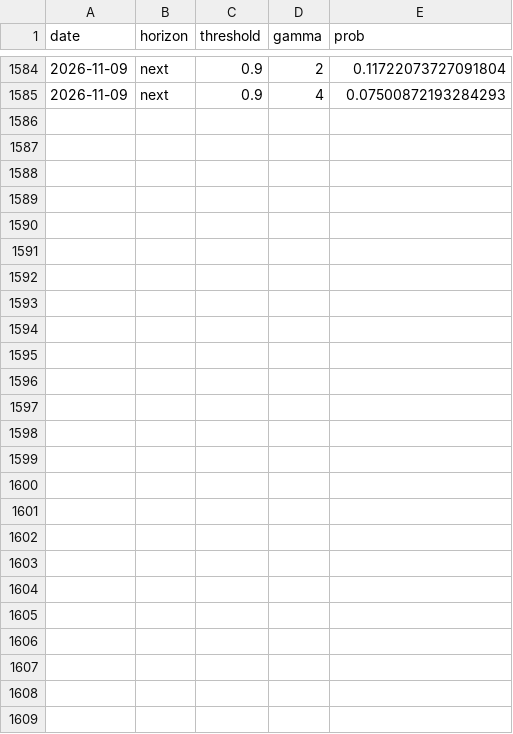
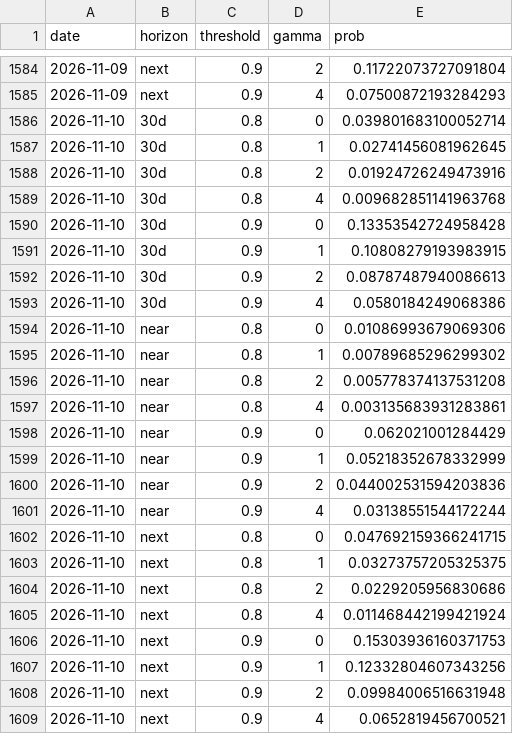
Before and after one commit to starckyang/twse_option_implied_info, a CSV file: crash.csv, drawn as a sheet; only a part is shown, gaps mark what is left out; the diff names each change by its address in the sheet, - before the commit and + after, or states it on an @@ line.

Commit message:
data: 2026-11-10

```diff
--- a/crash.csv
+++ b/crash.csv
+row 1586: 2026-11-10 | 30d | 0.8 | 0 | 0.039801683100052714
+row 1587: 2026-11-10 | 30d | 0.8 | 1 | 0.02741456081962645
+row 1588: 2026-11-10 | 30d | 0.8 | 2 | 0.01924726249473916
+row 1589: 2026-11-10 | 30d | 0.8 | 4 | 0.009682851141963768
+row 1590: 2026-11-10 | 30d | 0.9 | 0 | 0.13353542724958428
+row 1591: 2026-11-10 | 30d | 0.9 | 1 | 0.10808279193983915
+row 1592: 2026-11-10 | 30d | 0.9 | 2 | 0.08787487940086613
+row 1593: 2026-11-10 | 30d | 0.9 | 4 | 0.0580184249068386
+row 1594: 2026-11-10 | near | 0.8 | 0 | 0.01086993679069306
+row 1595: 2026-11-10 | near | 0.8 | 1 | 0.00789685296299302
+row 1596: 2026-11-10 | near | 0.8 | 2 | 0.005778374137531208
+row 1597: 2026-11-10 | near | 0.8 | 4 | 0.003135683931283861
+row 1598: 2026-11-10 | near | 0.9 | 0 | 0.062021001284429
+row 1599: 2026-11-10 | near | 0.9 | 1 | 0.05218352678332999
+row 1600: 2026-11-10 | near | 0.9 | 2 | 0.044002531594203836
+row 1601: 2026-11-10 | near | 0.9 | 4 | 0.03138551544172244
+row 1602: 2026-11-10 | next | 0.8 | 0 | 0.047692159366241715
+row 1603: 2026-11-10 | next | 0.8 | 1 | 0.03273757205325375
+row 1604: 2026-11-10 | next | 0.8 | 2 | 0.0229205956830686
+row 1605: 2026-11-10 | next | 0.8 | 4 | 0.011468442199421924
+row 1606: 2026-11-10 | next | 0.9 | 0 | 0.15303936160371753
+row 1607: 2026-11-10 | next | 0.9 | 1 | 0.12332804607343256
+row 1608: 2026-11-10 | next | 0.9 | 2 | 0.09984006516631948
+row 1609: 2026-11-10 | next | 0.9 | 4 | 0.0652819456700521
```
Also changed, not shown: summary.csv, 1 other file.
